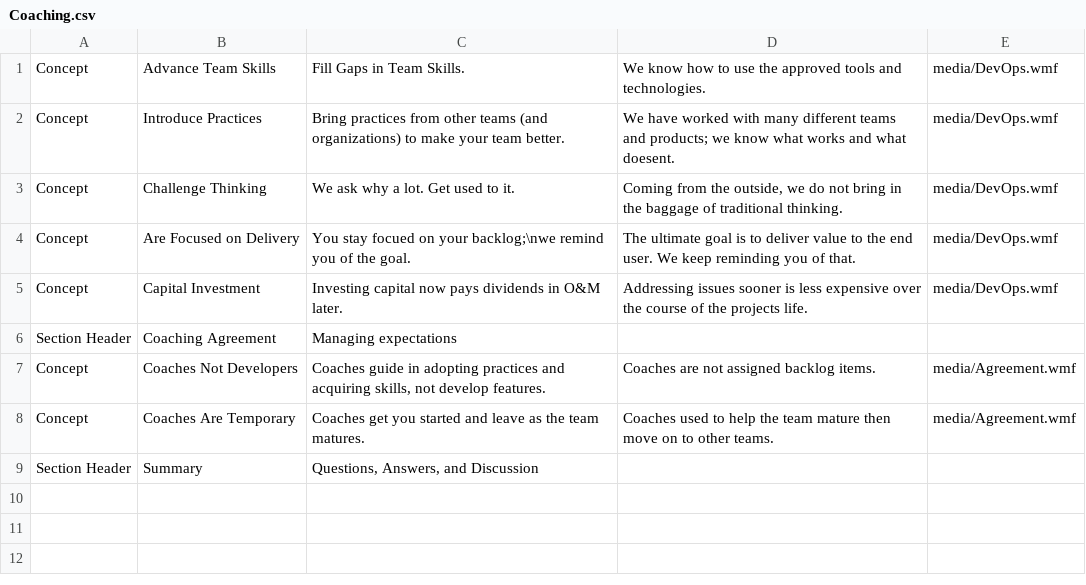
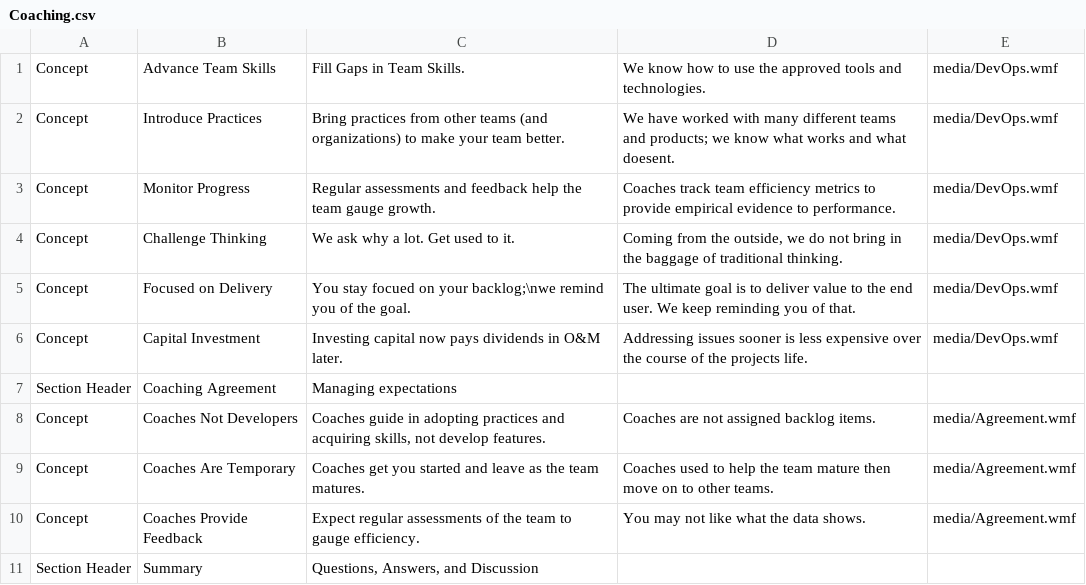
Before and after one commit to sdcote/pyppt, a CSV file: Coaching.csv, drawn as a sheet; addresses are those after the commit; the diff names each change by its address in the sheet, - before the commit and + after, or states it on an @@ line.

Commit message:
more updates

```diff
--- a/Coaching.csv
+++ b/Coaching.csv
+row 3: Concept | Monitor Progress | Regular assessments and feedback help the team gauge growth. | Coaches track team efficiency metrics to provide empirical evidence to performance. | media/DevOps.wmf
-B5: Are Focused on Delivery
+B5: Focused on Delivery
+row 10: Concept | Coaches Provide Feedback | Expect regular assessments of the team to gauge efficiency. | You may not like what the data shows. | media/Agreement.wmf
```
